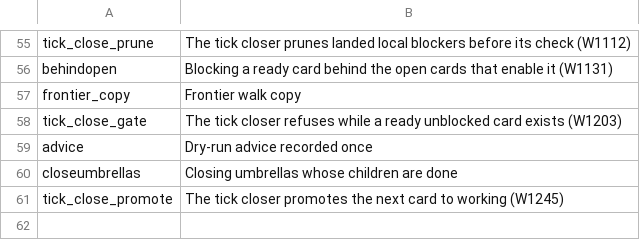
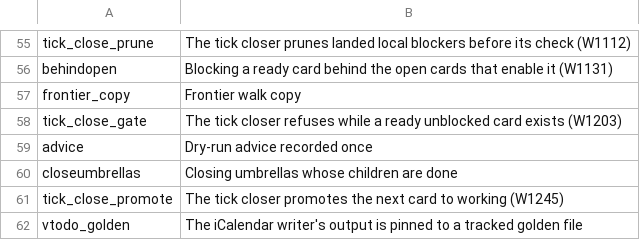
Before and after one commit to mikemol/mtools, a TSV file: pathsforward/rubric.tsv, drawn as a sheet; only a part is shown, gaps mark what is left out.

```diff
--- a/pathsforward/rubric.tsv
+++ b/pathsforward/rubric.tsv
@@ -61 +61,2 @@ closeumbrellas	Closing umbrellas whose children are done
 tick_close_promote	The tick closer promotes the next card to working (W1245)
+vtodo_golden	The iCalendar writer's output is pinned to a tracked golden file
```
Also changed, not shown: 5 other files.
